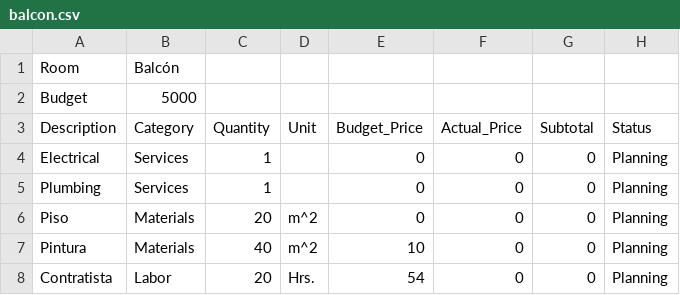
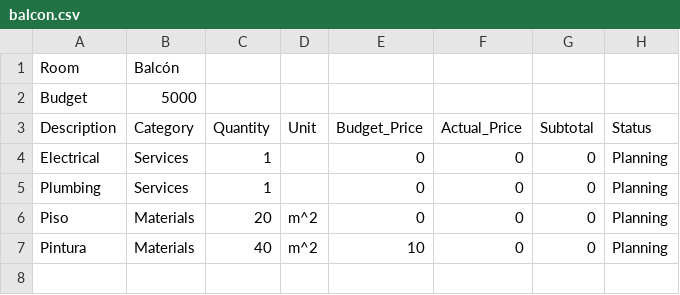
Before and after one commit to Gustavo-Hilario/apartment-remodel, a CSV file: data/rooms/balcon.csv, drawn as a sheet.

```diff
--- a/data/rooms/balcon.csv
+++ b/data/rooms/balcon.csv
@@ -7,2 +7 @@ Piso,Materials,20,m^2,0,0,0,Planning
 Pintura,Materials,40,m^2,10,0,0,Planning
-Contratista,Labor,20,Hrs.,54,0,0,Planning
```
Also changed, not shown: data/category-summary.csv, data/rooms/bano1.csv, 10 other files.
